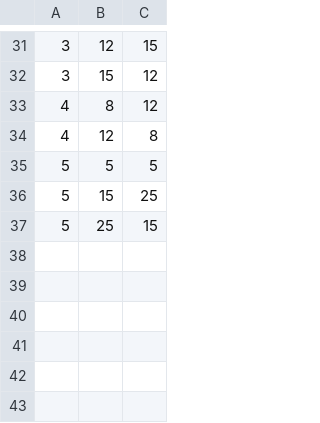
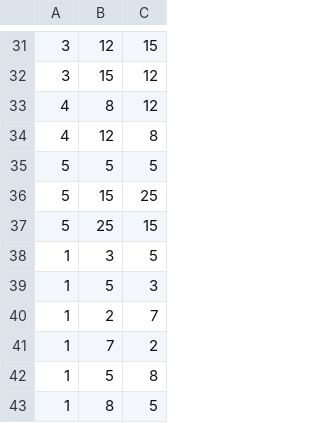
Before and after one commit to schnip/thesis, a CSV file: gcd/tests.csv, drawn as a sheet; only a part is shown, gaps mark what is left out; the diff names each change by its address in the sheet, - before the commit and + after, or states it on an @@ line.

```diff
--- a/gcd/tests.csv
+++ b/gcd/tests.csv
+row 38: 1 | 3 | 5
+row 39: 1 | 5 | 3
+row 40: 1 | 2 | 7
+row 41: 1 | 7 | 2
+row 42: 1 | 5 | 8
+row 43: 1 | 8 | 5
```
Also changed, not shown: 2 other files.
